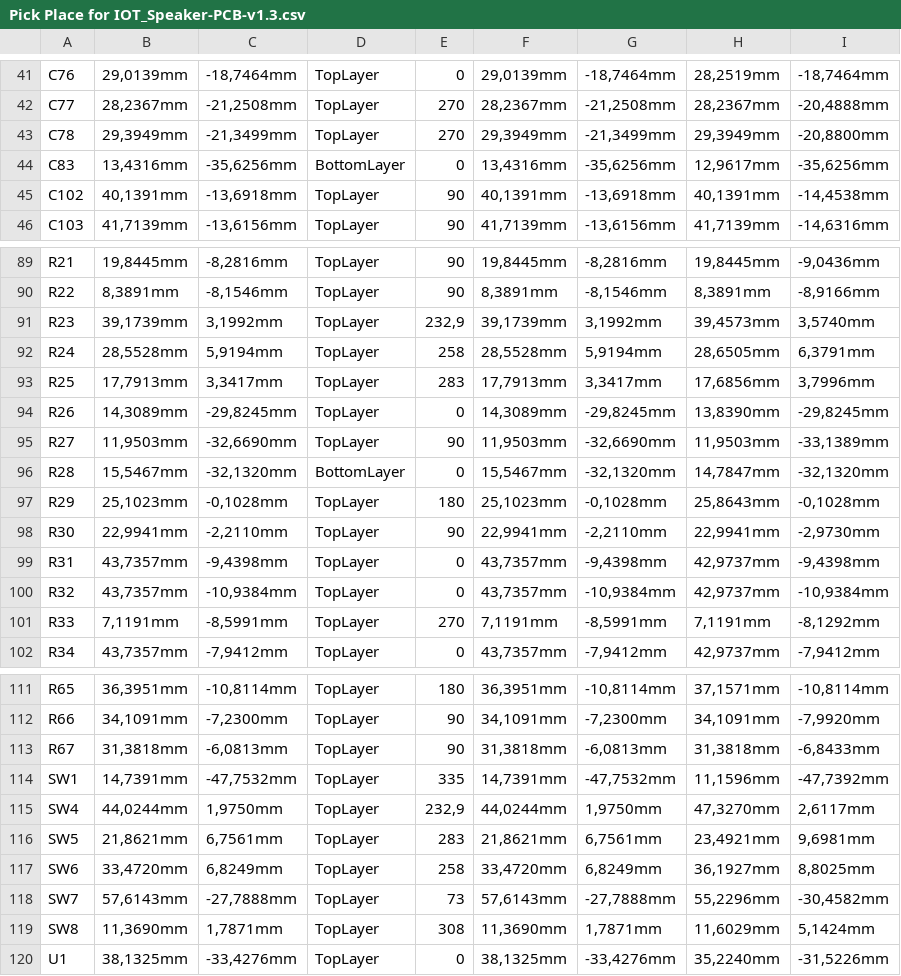
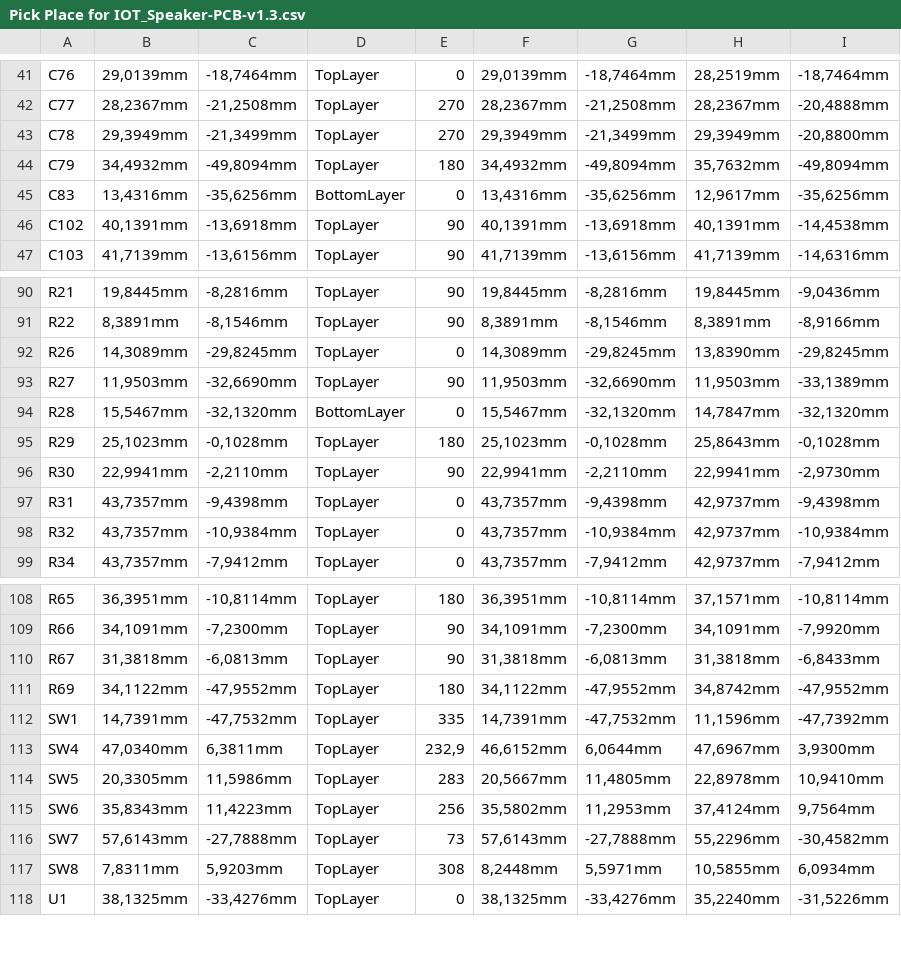
Before and after one commit to eSpark-Backup/smartmasjid-hw, a CSV file: Design Files/IoT-Speaker-v1.3/Pick n Place Files/Pick Place for IOT_Speaker-PCB-v1.3.csv, drawn as a sheet; only a part is shown, gaps mark what is left out; removed rows and columns are numbered as before the commit, all else as after; the diff covers the shown part only; the diff names each change by its address in the sheet, - before the commit and + after, or states it on an @@ line.

```diff
--- a/Design Files/IoT-Speaker-v1.3/Pick n Place Files/Pick Place for IOT_Speaker-PCB-v1.3.csv
+++ b/Design Files/IoT-Speaker-v1.3/Pick n Place Files/Pick Place for IOT_Speaker-PCB-v1.3.csv
+row 44: C79 | 34,4932mm | -49,8094mm | TopLayer | 180 | 34,4932mm | -49,8094mm | 35,7632mm | -49,8094mm
-row 91: R23 | 39,1739mm | 3,1992mm | TopLayer | 232,9 | 39,1739mm | 3,1992mm | 39,4573mm | 3,5740mm
-row 92: R24 | 28,5528mm | 5,9194mm | TopLayer | 258 | 28,5528mm | 5,9194mm | 28,6505mm | 6,3791mm
-row 93: R25 | 17,7913mm | 3,3417mm | TopLayer | 283 | 17,7913mm | 3,3417mm | 17,6856mm | 3,7996mm
-row 101: R33 | 7,1191mm | -8,5991mm | TopLayer | 270 | 7,1191mm | -8,5991mm | 7,1191mm | -8,1292mm
+row 111: R69 | 34,1122mm | -47,9552mm | TopLayer | 180 | 34,1122mm | -47,9552mm | 34,8742mm | -47,9552mm
-B113: 44,0244mm
+B113: 47,0340mm
-C113: 1,9750mm
+C113: 6,3811mm
-F113: 44,0244mm
+F113: 46,6152mm
-G113: 1,9750mm
+G113: 6,0644mm
-H113: 47,3270mm
+H113: 47,6967mm
-I113: 2,6117mm
+I113: 3,9300mm
-B114: 21,8621mm
+B114: 20,3305mm
-C114: 6,7561mm
+C114: 11,5986mm
-F114: 21,8621mm
+F114: 20,5667mm
-G114: 6,7561mm
+G114: 11,4805mm
-H114: 23,4921mm
+H114: 22,8978mm
-I114: 9,6981mm
+I114: 10,9410mm
-B115: 33,4720mm
+B115: 35,8343mm
-C115: 6,8249mm
+C115: 11,4223mm
-E115: 258
+E115: 256
-F115: 33,4720mm
+F115: 35,5802mm
-G115: 6,8249mm
+G115: 11,2953mm
-H115: 36,1927mm
+H115: 37,4124mm
-I115: 8,8025mm
+I115: 9,7564mm
-B117: 11,3690mm
+B117: 7,8311mm
-C117: 1,7871mm
+C117: 5,9203mm
-F117: 11,3690mm
+F117: 8,2448mm
-G117: 1,7871mm
+G117: 5,5971mm
-H117: 11,6029mm
+H117: 10,5855mm
-I117: 5,1424mm
+I117: 6,0934mm
```
Also changed, not shown: 6 edited cells elsewhere in this file, 43 other files.
